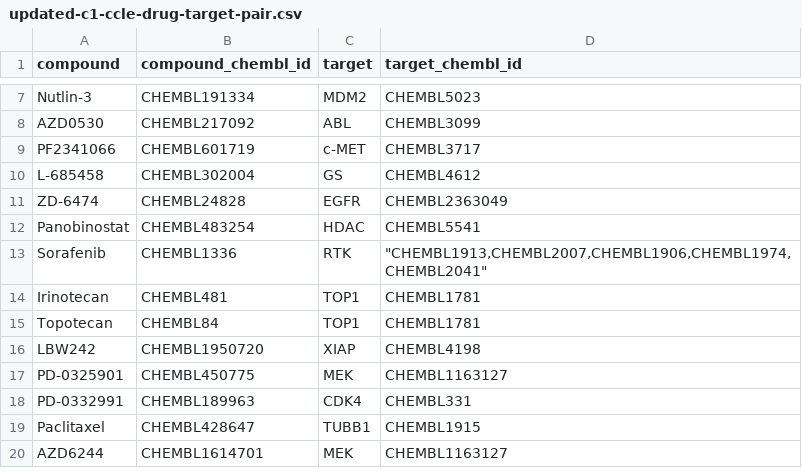
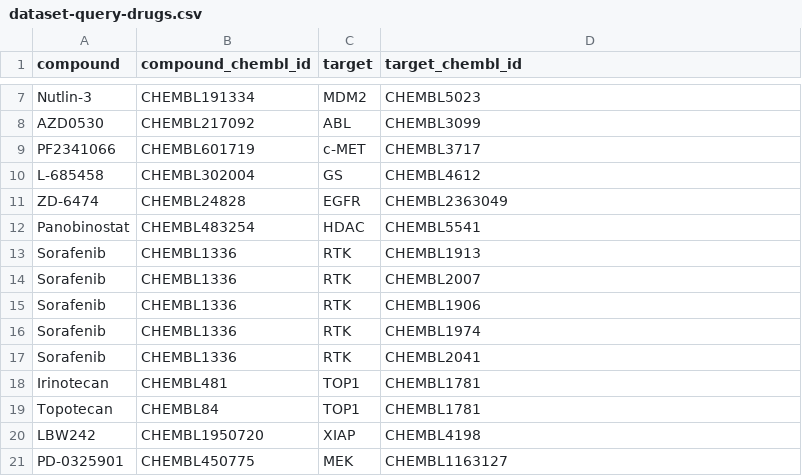
Before and after one commit to jehoons/sbie_optdrug2, a CSV file: results/table_s1/dataset-query-drugs.csv (was results/table_s1/updated-c1-ccle-drug-target-pair.csv), drawn as a sheet; only a part is shown, gaps mark what is left out; the shorter side is filled out with more unchanged rows.

```diff
--- a/results/table_s1/updated-c1-ccle-drug-target-pair.csv
+++ b/results/table_s1/dataset-query-drugs.csv
@@ -12,3 +12,7 @@ ZD-6474,CHEMBL24828,EGFR,CHEMBL2363049
 Panobinostat,CHEMBL483254,HDAC,CHEMBL5541
-Sorafenib,CHEMBL1336,RTK,"""CHEMBL1913,CHEMBL2007,CHEMBL1906,CHEMBL1974,CHEMBL2041"""
+Sorafenib,CHEMBL1336,RTK,CHEMBL1913
+Sorafenib,CHEMBL1336,RTK,CHEMBL2007
+Sorafenib,CHEMBL1336,RTK,CHEMBL1906
+Sorafenib,CHEMBL1336,RTK,CHEMBL1974
+Sorafenib,CHEMBL1336,RTK,CHEMBL2041
 Irinotecan,CHEMBL481,TOP1,CHEMBL1781
```
Also changed, not shown: 6 other files.
